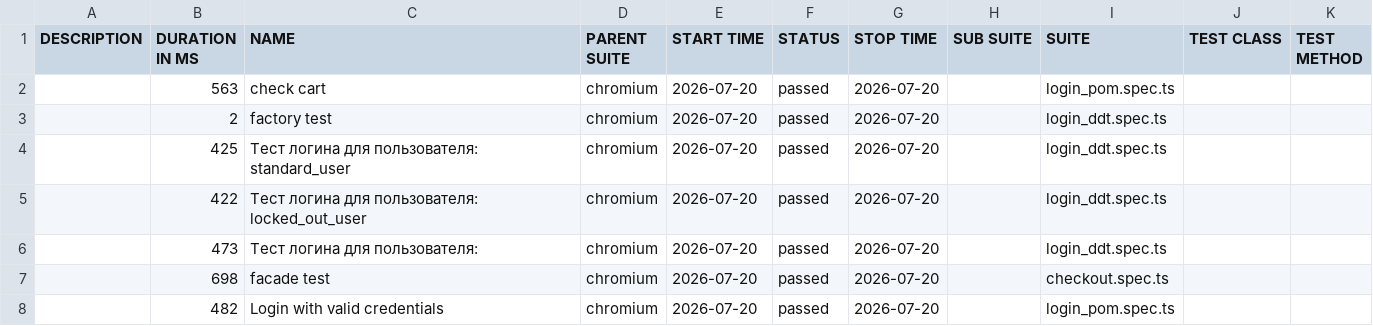
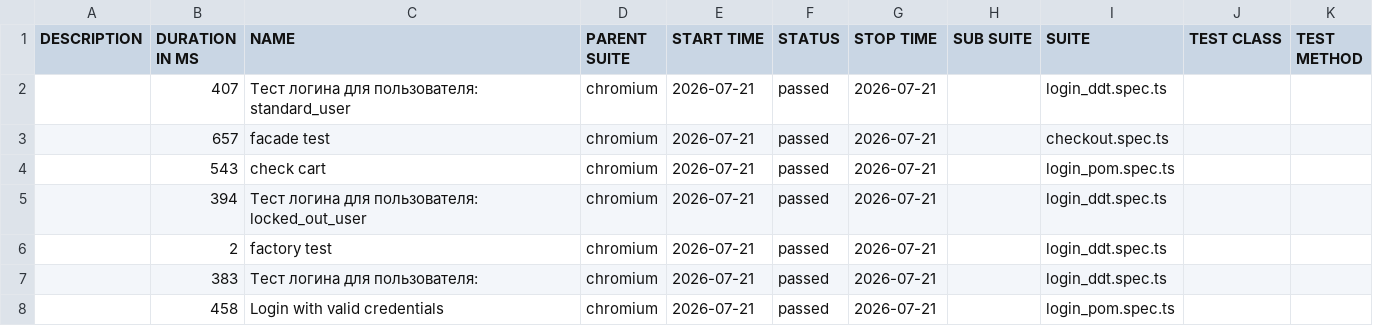
Before and after one commit to McRonnic/playwright-practice, a CSV file: data/suites.csv, drawn as a sheet.

```diff
--- a/data/suites.csv
+++ b/data/suites.csv
@@ -1,8 +1,8 @@
 "DESCRIPTION","DURATION IN MS","NAME","PARENT SUITE","START TIME","STATUS","STOP TIME","SUB SUITE","SUITE","TEST CLASS","TEST METHOD"
-"","563","check cart","chromium","2026-07-20","passed","2026-07-20","","login_pom.spec.ts","",""
-"","2","factory test","chromium","2026-07-20","passed","2026-07-20","","login_ddt.spec.ts","",""
-"","425","Тест логина для пользователя: standard_user","chromium","2026-07-20","passed","2026-07-20","","login_ddt.spec.ts","",""
-"","422","Тест логина для пользователя: locked_out_user","chromium","2026-07-20","passed","2026-07-20","","login_ddt.spec.ts","",""
-"","473","Тест логина для пользователя:","chromium","2026-07-20","passed","2026-07-20","","login_ddt.spec.ts","",""
-"","698","facade test","chromium","2026-07-20","passed","2026-07-20","","checkout.spec.ts","",""
-"","482","Login with valid credentials","chromium","2026-07-20","passed","2026-07-20","","login_pom.spec.ts","",""
+"","407","Тест логина для пользователя: standard_user","chromium","2026-07-21","passed","2026-07-21","","login_ddt.spec.ts","",""
+"","657","facade test","chromium","2026-07-21","passed","2026-07-21","","checkout.spec.ts","",""
+"","543","check cart","chromium","2026-07-21","passed","2026-07-21","","login_pom.spec.ts","",""
+"","394","Тест логина для пользователя: locked_out_user","chromium","2026-07-21","passed","2026-07-21","","login_ddt.spec.ts","",""
+"","2","factory test","chromium","2026-07-21","passed","2026-07-21","","login_ddt.spec.ts","",""
+"","383","Тест логина для пользователя:","chromium","2026-07-21","passed","2026-07-21","","login_ddt.spec.ts","",""
+"","458","Login with valid credentials","chromium","2026-07-21","passed","2026-07-21","","login_pom.spec.ts","",""
```
Also changed, not shown: 52 other files.
